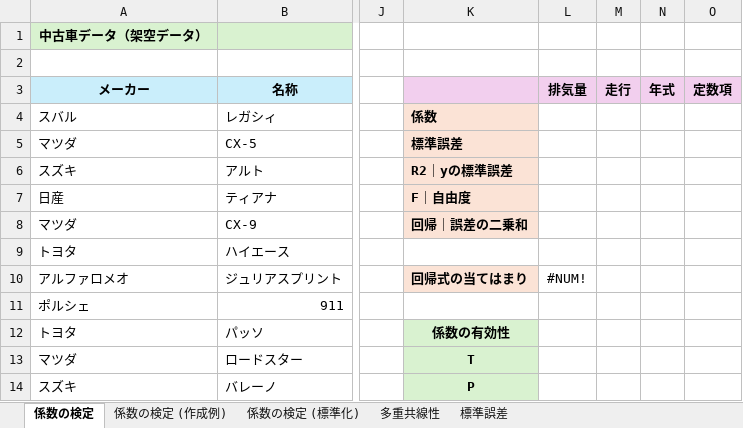
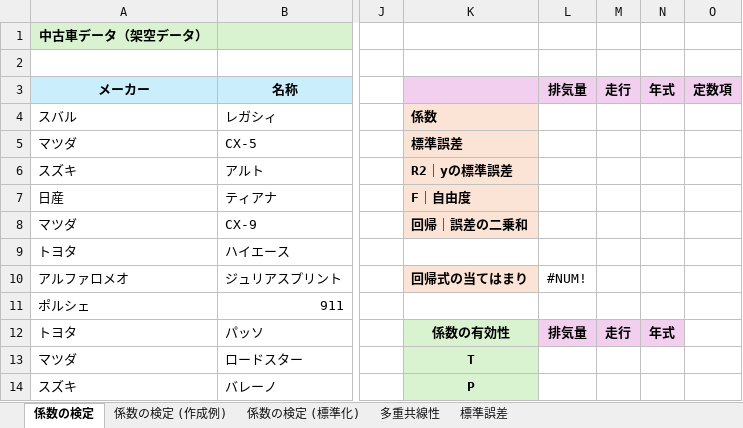
Before and after one commit to Gessys/stat_test, an Excel workbook: 10.xlsx, sheet 係数の検定, drawn as a sheet; only a part is shown, gaps mark what is left out; values as stored, in another font and other column widths than the file's, no borders; the diff names each change by its address in the sheet, - before the commit and + after, or states it on an @@ line.

```diff
--- a/10.xlsx (sheet 係数の検定)
+++ b/10.xlsx (sheet 係数の検定)
-L12 (排気量): (empty)
+L12 (排気量): 排気量
-L12:N12 fill: none
+L12:N12 fill: #F2CFEE
-M12 (走行): (empty)
+M12 (走行): 走行
-N12 (年式): (empty)
+N12 (年式): 年式
```
Also changed, not shown: sheet 係数の検定 (標準化), sheet 係数の検定 (作成例), sheet 標準誤差, formulas that keep their value.
